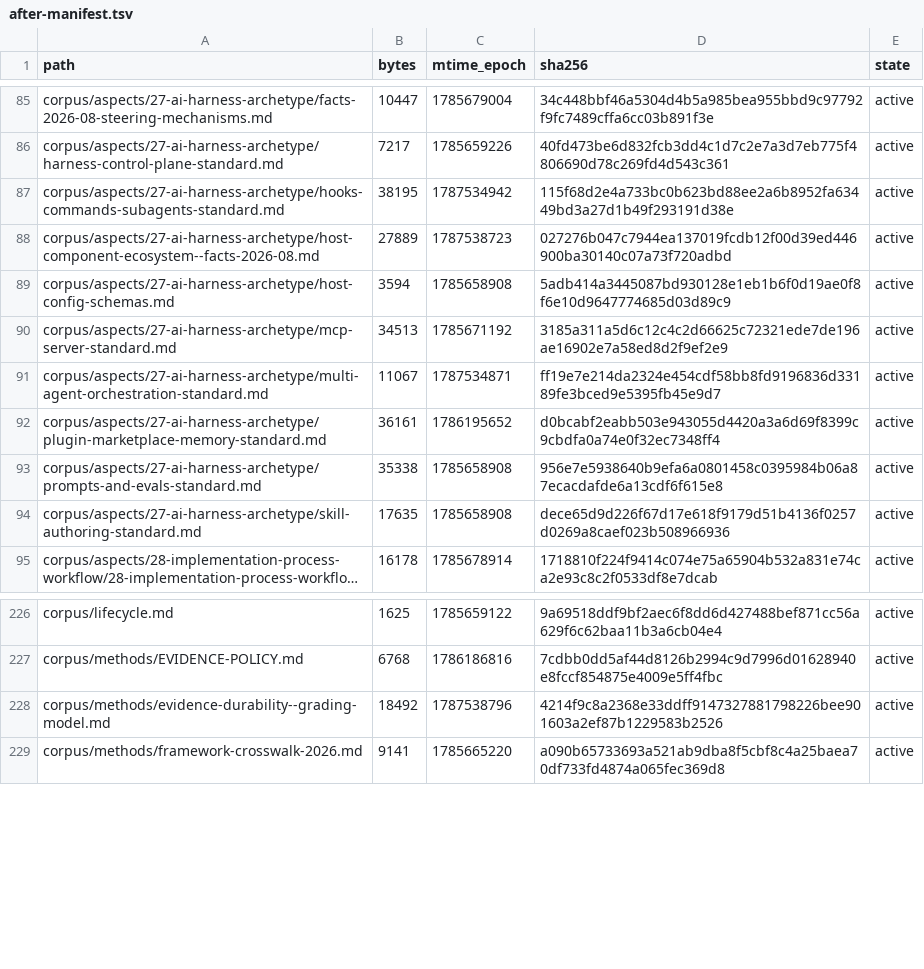
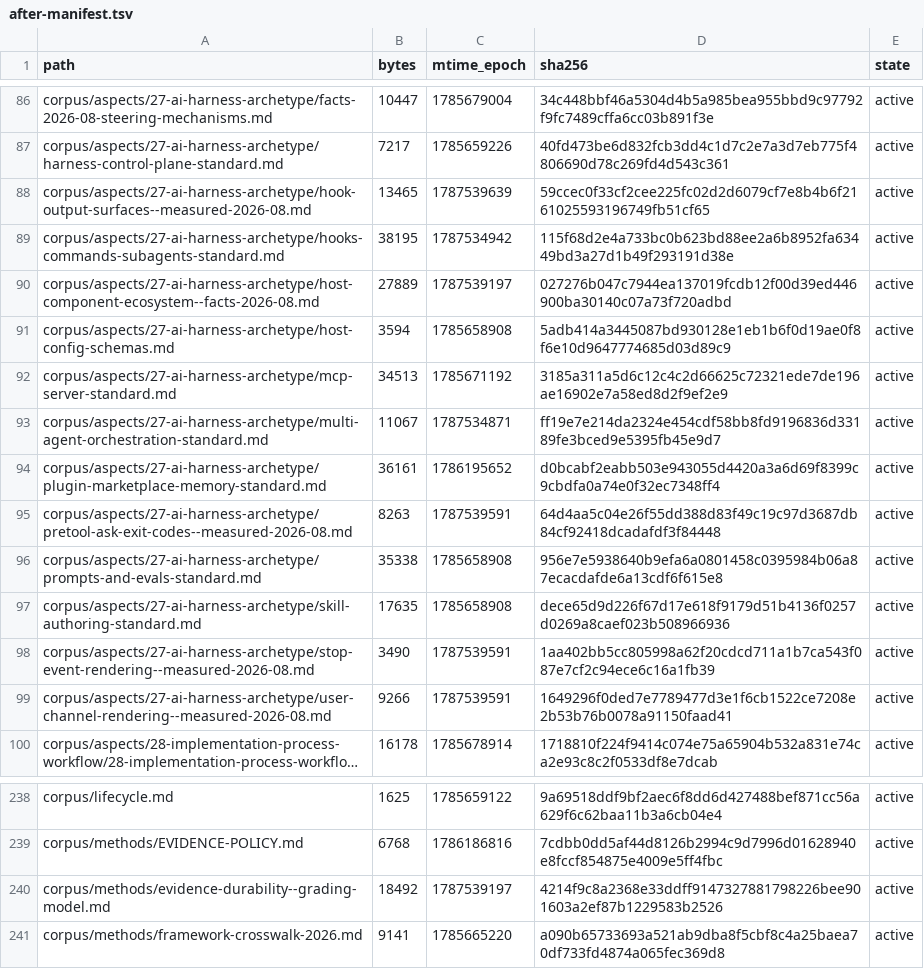
Before and after one commit to coolbress/standards, a TSV file: audit/after-manifest.tsv, drawn as a sheet; only a part is shown, gaps mark what is left out; long unchanged cells end in …; addresses are those after the commit; the diff covers the shown part only; the diff names each change by its address in the sheet, - before the commit and + after, or states it on an @@ line.

```diff
--- a/audit/after-manifest.tsv
+++ b/audit/after-manifest.tsv
+row 88: corpus/aspects/27-ai-harness-archetype/hook-output-surfaces--measured-2026-08.md | 13465 | 1787539639 | 59ccec0f33cf2cee225fc02d2d6079cf7e8b4b6f2161025593196749fb51cf65 | active
-C90 (mtime_epoch): 1787538723
+C90 (mtime_epoch): 1787539197
+row 95: corpus/aspects/27-ai-harness-archetype/pretool-ask-exit-codes--measured-2026-08.md | 8263 | 1787539591 | 64d4aa5c04e26f55dd388d83f49c19c97d3687db84cf92418dcadafdf3f84448 | active
+row 98: corpus/aspects/27-ai-harness-archetype/stop-event-rendering--measured-2026-08.md | 3490 | 1787539591 | 1aa402bb5cc805998a62f20cdcd711a1b7ca543f087e7cf2c94ece6c16a1fb39 | active
+row 99: corpus/aspects/27-ai-harness-archetype/user-channel-rendering--measured-2026-08.md | 9266 | 1787539591 | 1649296f0ded7e7789477d3e1f6cb1522ce7208e2b53b76b0078a91150faad41 | active
-C240 (mtime_epoch): 1787538796
+C240 (mtime_epoch): 1787539197
```
Also changed, not shown: 8 added rows and 15 edited cells elsewhere in this file, 15 other files.
